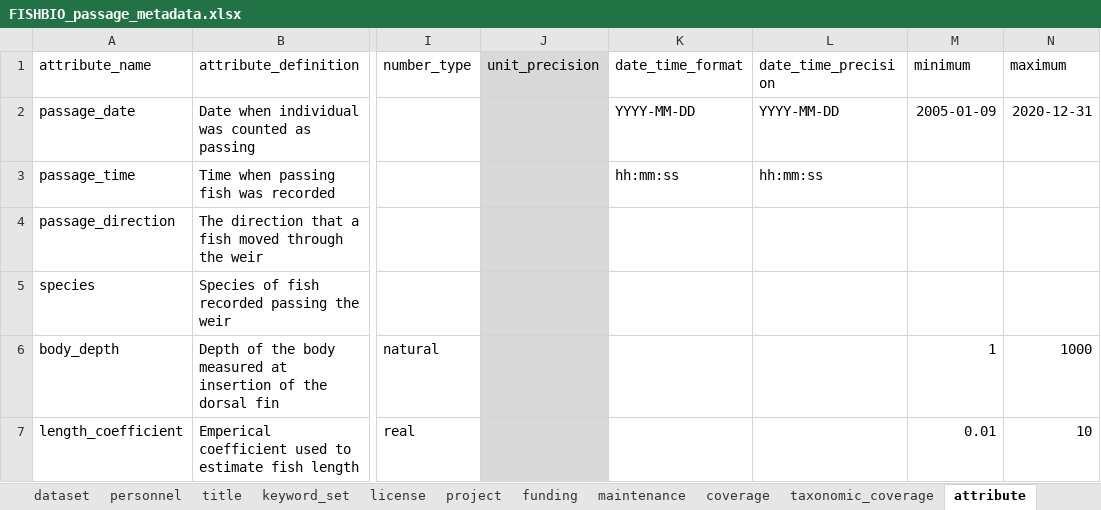
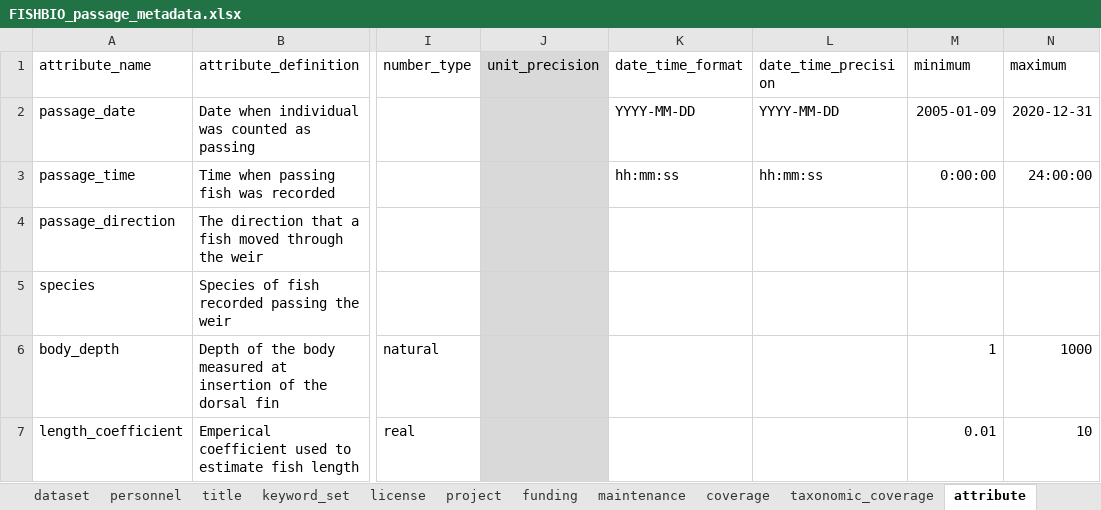
Before and after one commit to FlowWest/edi.1183, an Excel workbook: data-raw/FISHBIO_submission/FISHBIO_passage_metadata.xlsx, sheet attribute, drawn as a sheet; only a part is shown, gaps mark what is left out; values as stored, in another font and other column widths than the file's, no borders; the diff names each change by its address in the sheet, - before the commit and + after, or states it on an @@ line.

Commit message:
updating formatting of datasets and fixing erros associated with metadata

```diff
--- a/data-raw/FISHBIO_submission/FISHBIO_passage_metadata.xlsx (sheet attribute)
+++ b/data-raw/FISHBIO_submission/FISHBIO_passage_metadata.xlsx (sheet attribute)
-M3 (minimum): (empty)
+M3 (minimum): 0:00:00
-N3 (maximum): (empty)
+N3 (maximum): 24:00:00
```
Also changed, not shown: data-raw/FISHBIO_submission/FISHBIO_PIT_detection_metadata.xlsx, data-raw/FISHBIO_submission/FISHBIO_Weir_Operations_metadata.xlsx, 7 other files.
